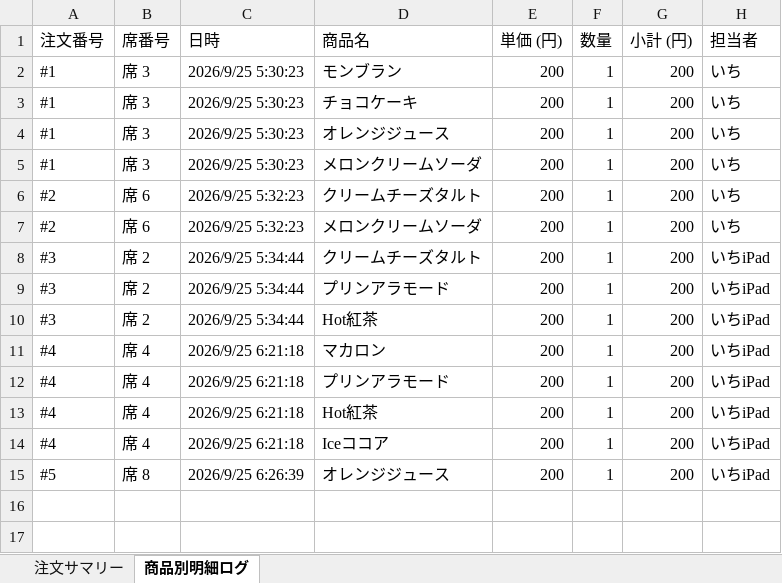
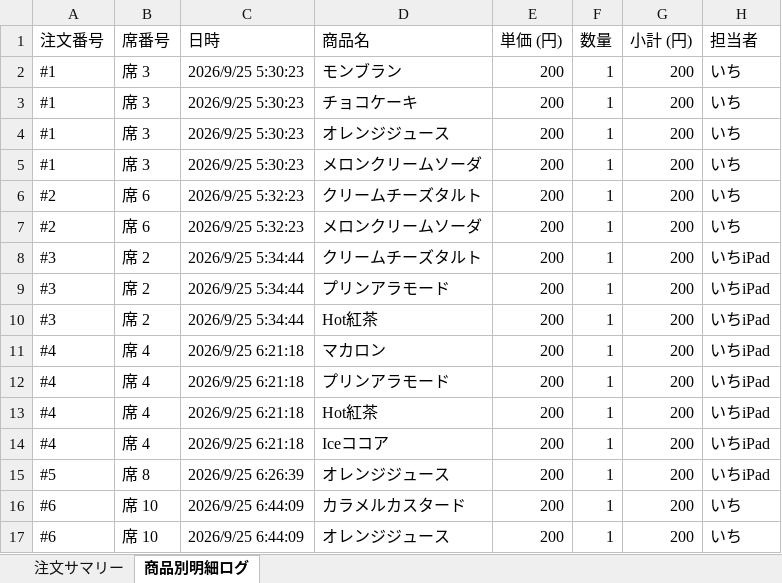
Before and after one commit to issei-desu/olive, an Excel workbook: sales_log.xlsx, sheet 商品別明細ログ, drawn as a sheet; values as stored, in another font and other column widths than the file's, no borders; the diff names each change by its address in the sheet, - before the commit and + after, or states it on an @@ line.

Commit message:
Auto-sync sales log to Excel via POS

```diff
--- a/sales_log.xlsx (sheet 商品別明細ログ)
+++ b/sales_log.xlsx (sheet 商品別明細ログ)
+row 16: #6 | 席 10 | 2026/9/25 6:44:09 | カラメルカスタード | 200 | 1 | 200 | いち
+row 17: #6 | 席 10 | 2026/9/25 6:44:09 | オレンジジュース | 200 | 1 | 200 | いち
```
Also changed, not shown: sheet 注文サマリー.
